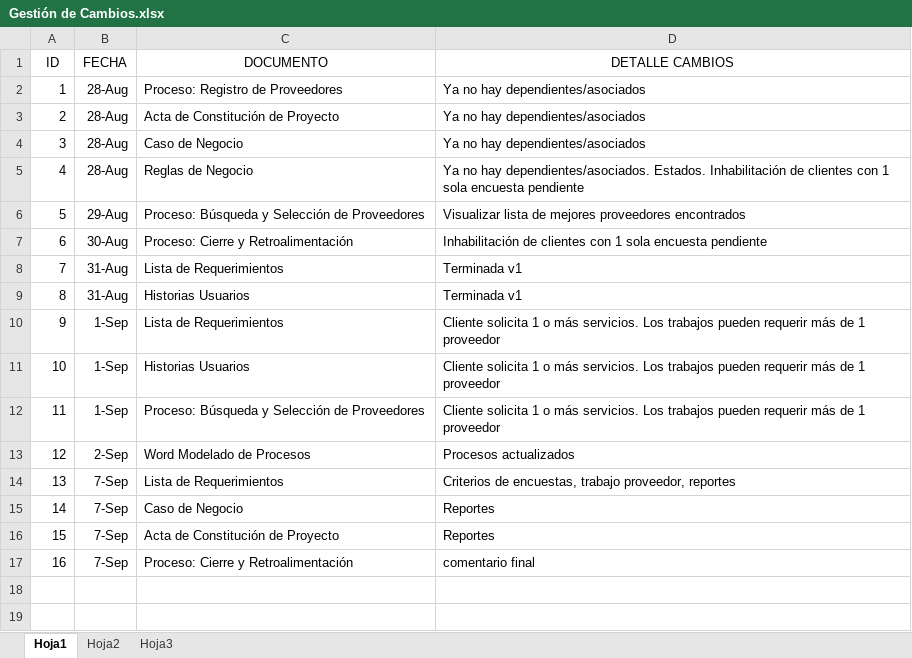
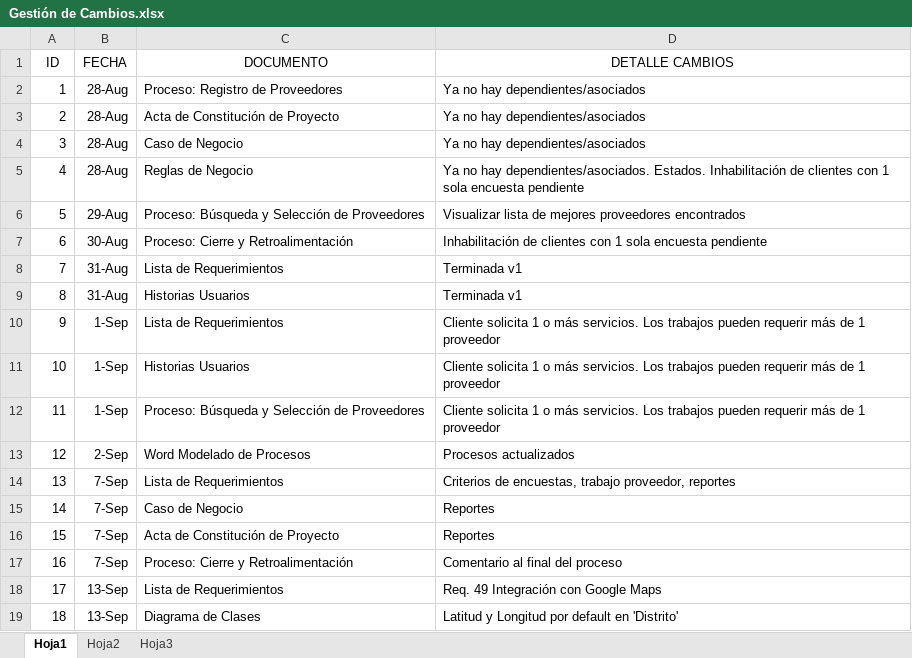
Before and after one commit to cmendez/tesis-mendez-pucp, an Excel workbook: Documentación/Documentos Generales/Gestión de Cambios.xlsx, sheet Hoja1, drawn as a sheet; values as stored, in another font and other column widths than the file's, no borders; table styles not drawn; the diff names each change by its address in the sheet, - before the commit and + after, or states it on an @@ line.

```diff
--- a/Documentación/Documentos Generales/Gestión de Cambios.xlsx (sheet Hoja1)
+++ b/Documentación/Documentos Generales/Gestión de Cambios.xlsx (sheet Hoja1)
-D17 (DETALLE CAMBIOS): comentario final
+D17 (DETALLE CAMBIOS): Comentario al final del proceso
+row 18: 17 | 13-Sep | Lista de Requerimientos | Req. 49 Integración con Google Maps
+row 19: 18 | 13-Sep | Diagrama de Clases | Latitud y Longitud por default en 'Distrito'
```
Also changed, not shown: Documentación/Análisis/Lista de Requerimientos - Historias de Usuarios.xlsx, 8 other files.
